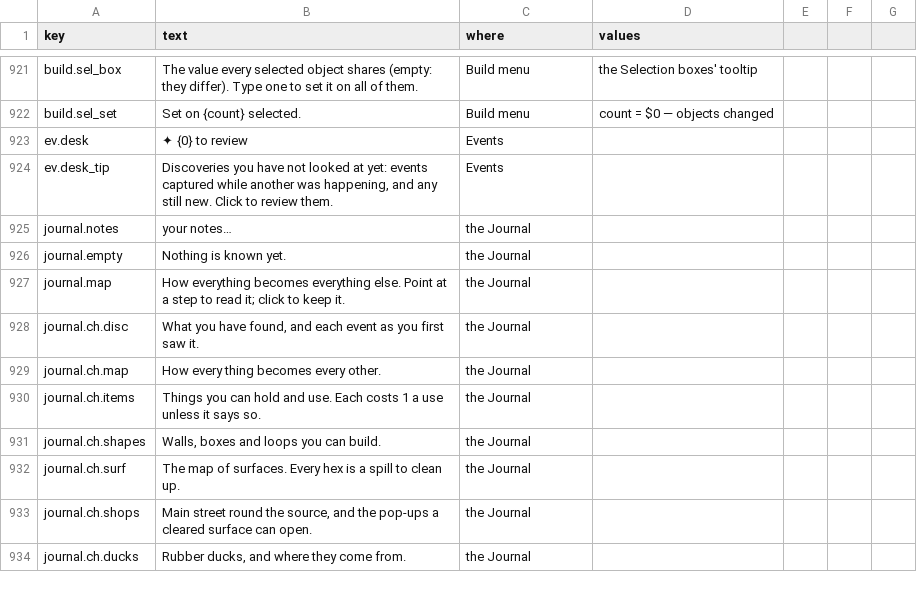
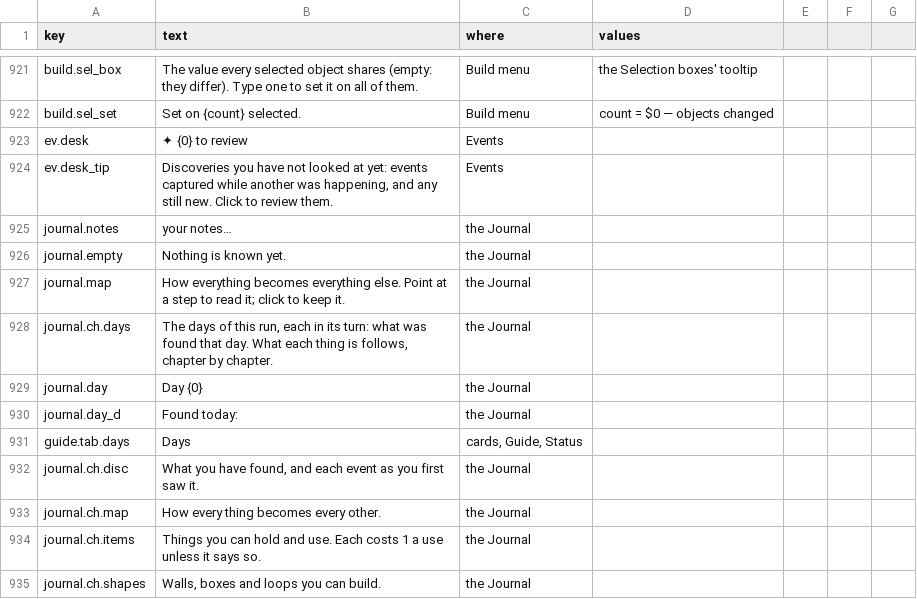
Before and after one commit to jamesmhoag/infinitelight, a CSV file: content/strings.csv, drawn as a sheet; only a part is shown, gaps mark what is left out; the shorter side is filled out with more unchanged rows.

```diff
--- a/content/strings.csv
+++ b/content/strings.csv
@@ -1053,2 +1053,6 @@ journal.empty,"Nothing is known yet.",the Journal,
 journal.map,"How everything becomes everything else. Point at a step to read it; click to keep it.",the Journal,
+journal.ch.days,"The days of this run, each in its turn: what was found that day. What each thing is follows, chapter by chapter.",the Journal,
+journal.day,Day {0},the Journal,
+journal.day_d,"Found today:",the Journal,
+guide.tab.days,Days,"cards, Guide, Status",
 journal.ch.disc,"What you have found, and each event as you first saw it.",the Journal,
```
Also changed, not shown: 4 other files.
